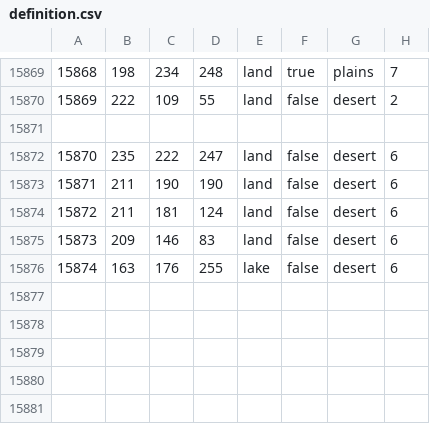
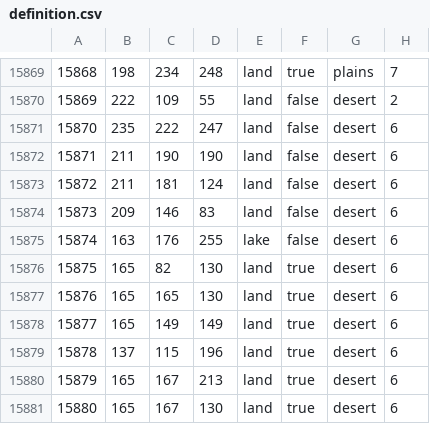
Before and after one commit to aridoitsu/ashesoftheoldorder, a CSV file: map/definition.csv, drawn as a sheet; only a part is shown, gaps mark what is left out; removed rows and columns are numbered as before the commit, all else as after; the diff names each change by its address in the sheet, - before the commit and + after, or states it on an @@ line.

```diff
--- a/map/definition.csv
+++ b/map/definition.csv
-row 15871: (empty)
+row 15876: 15875 | 165 | 82 | 130 | land | true | desert | 6
+row 15877: 15876 | 165 | 165 | 130 | land | true | desert | 6
+row 15878: 15877 | 165 | 149 | 149 | land | true | desert | 6
+row 15879: 15878 | 137 | 115 | 196 | land | true | desert | 6
+row 15880: 15879 | 165 | 167 | 213 | land | true | desert | 6
+row 15881: 15880 | 165 | 167 | 130 | land | true | desert | 6
```
Also changed, not shown: 32 other files.
